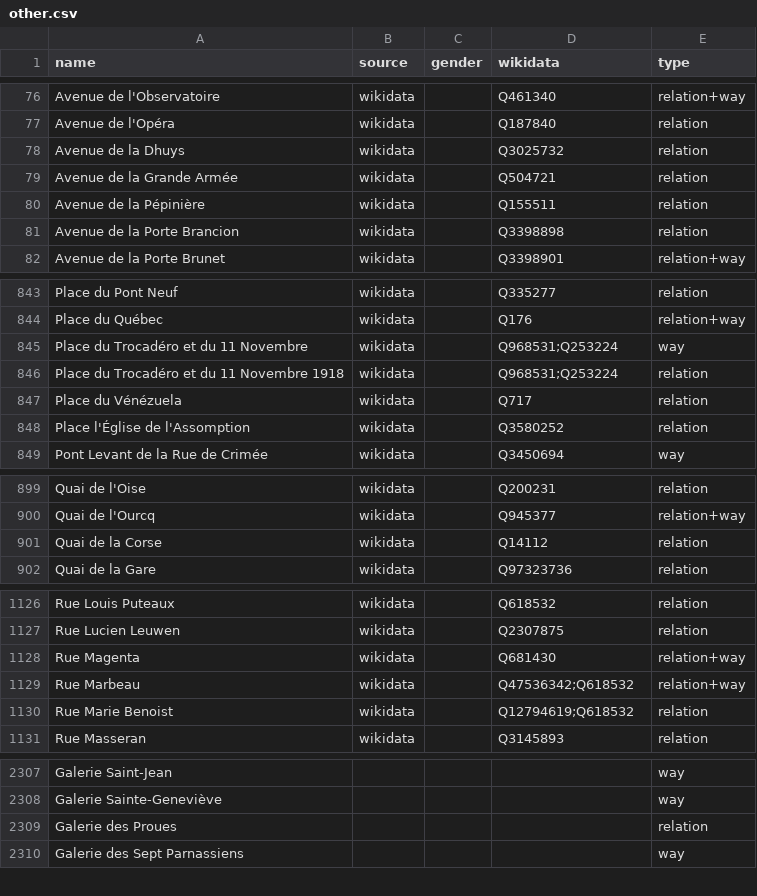
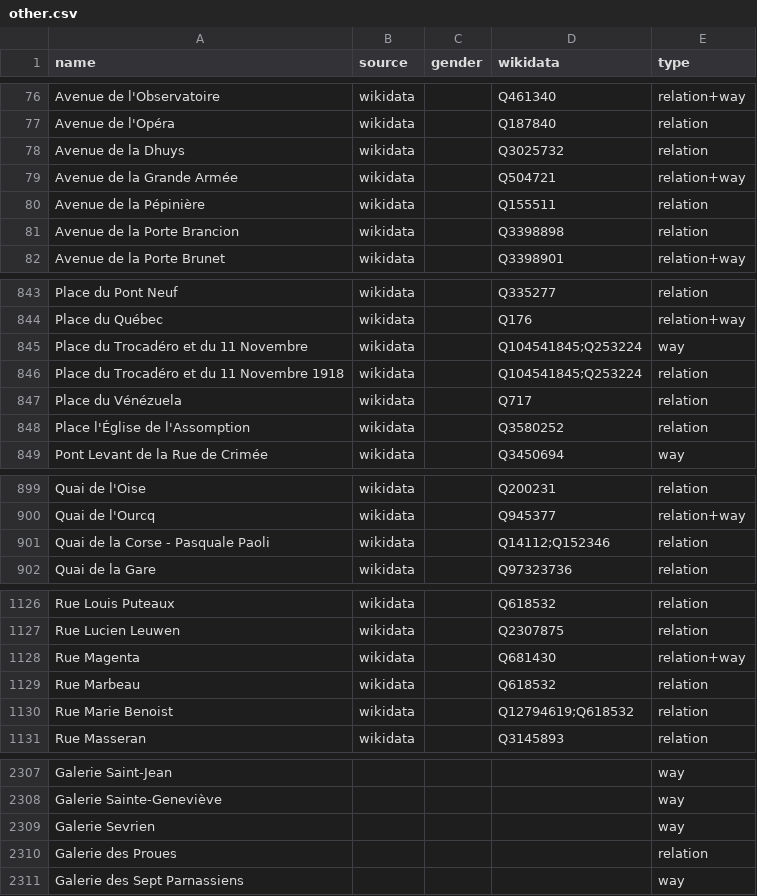
Before and after one commit to EqualStreetNames/equalstreetnames-paris, a CSV file: data/other.csv, drawn as a sheet; only a part is shown, gaps mark what is left out; the diff covers the shown part only.

```diff
--- a/data/other.csv
+++ b/data/other.csv
@@ -78,3 +78,3 @@ name,source,gender,wikidata,type
 "Avenue de la Dhuys",wikidata,,Q3025732,relation
-"Avenue de la Grande Armée",wikidata,,Q504721,relation
+"Avenue de la Grande Armée",wikidata,,Q504721,relation+way
 "Avenue de la Pépinière",wikidata,,Q155511,relation
@@ -844,4 +844,4 @@ name,source,gender,wikidata,type
 "Place du Québec",wikidata,,Q176,relation+way
-"Place du Trocadéro et du 11 Novembre",wikidata,,Q968531;Q253224,way
-"Place du Trocadéro et du 11 Novembre 1918",wikidata,,Q968531;Q253224,relation
+"Place du Trocadéro et du 11 Novembre",wikidata,,Q104541845;Q253224,way
+"Place du Trocadéro et du 11 Novembre 1918",wikidata,,Q104541845;Q253224,relation
 "Place du Vénézuela",wikidata,,Q717,relation
@@ -900,3 +900,3 @@ name,source,gender,wikidata,type
 "Quai de l'Ourcq",wikidata,,Q945377,relation+way
-"Quai de la Corse",wikidata,,Q14112,relation
+"Quai de la Corse - Pasquale Paoli",wikidata,,Q14112;Q152346,relation
 "Quai de la Gare",wikidata,,Q97323736,relation
@@ -1128,3 +1128,3 @@ name,source,gender,wikidata,type
 "Rue Magenta",wikidata,,Q681430,relation+way
-"Rue Marbeau",wikidata,,Q47536342;Q618532,relation+way
+"Rue Marbeau",wikidata,,Q618532,relation
 "Rue Marie Benoist",wikidata,,Q12794619;Q618532,relation
@@ -2308,2 +2308,3 @@ name,source,gender,wikidata,type
 "Galerie Sainte-Geneviève",,,,way
+"Galerie Sevrien",,,,way
 "Galerie des Proues",,,,relation
```
Also changed, not shown: 8 edited cells elsewhere in this file, data/gender.csv, 4 other files.
